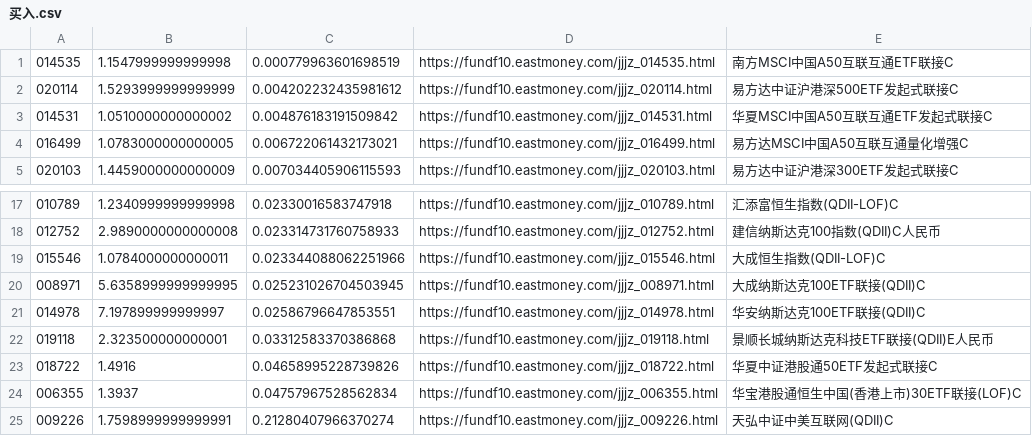
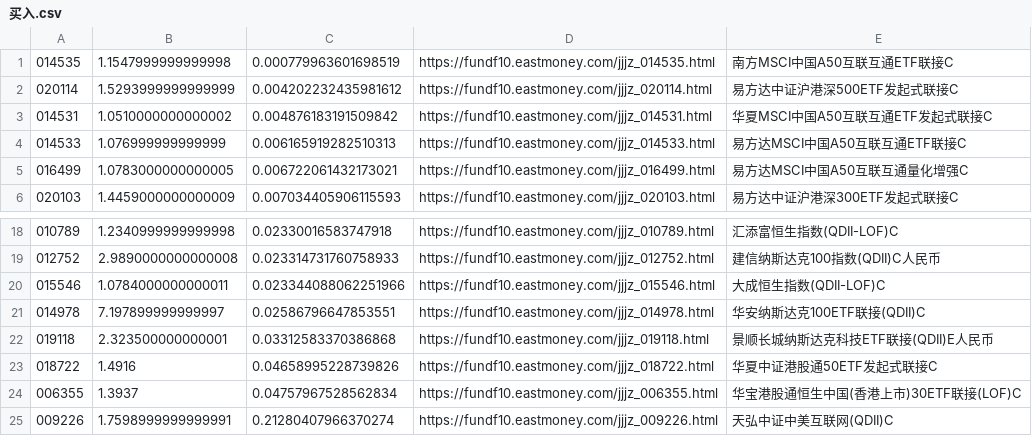
Before and after one commit to kongpf/kongpf.github.io, a CSV file: 买入.csv, drawn as a sheet; only a part is shown, gaps mark what is left out.

Commit message:
Update file via Python ghapi

```diff
--- a/买入.csv
+++ b/买入.csv
@@ -3,2 +3,3 @@
 014531,1.0510000000000002,0.004876183191509842,https://fundf10.eastmoney.com/jjjz_014531.html,华夏MSCI中国A50互联互通ETF发起式联接C
+014533,1.076999999999999,0.006165919282510313,https://fundf10.eastmoney.com/jjjz_014533.html,易方达MSCI中国A50互联互通ETF联接C
 016499,1.0783000000000005,0.006722061432173021,https://fundf10.eastmoney.com/jjjz_016499.html,易方达MSCI中国A50互联互通量化增强C
@@ -19,3 +20,2 @@
 015546,1.0784000000000011,0.023344088062251966,https://fundf10.eastmoney.com/jjjz_015546.html,大成恒生指数(QDII-LOF)C
-008971,5.6358999999999995,0.025231026704503945,https://fundf10.eastmoney.com/jjjz_008971.html,大成纳斯达克100ETF联接(QDII)C
 014978,7.197899999999997,0.02586796647853551,https://fundf10.eastmoney.com/jjjz_014978.html,华安纳斯达克100ETF联接(QDII)C
```
